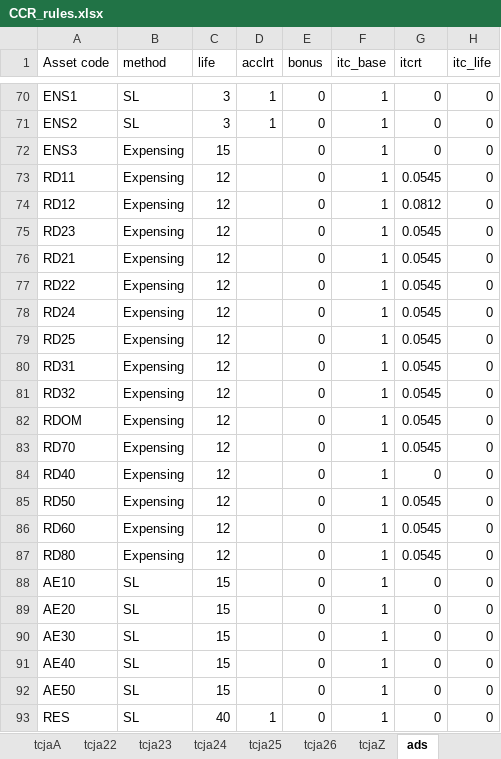
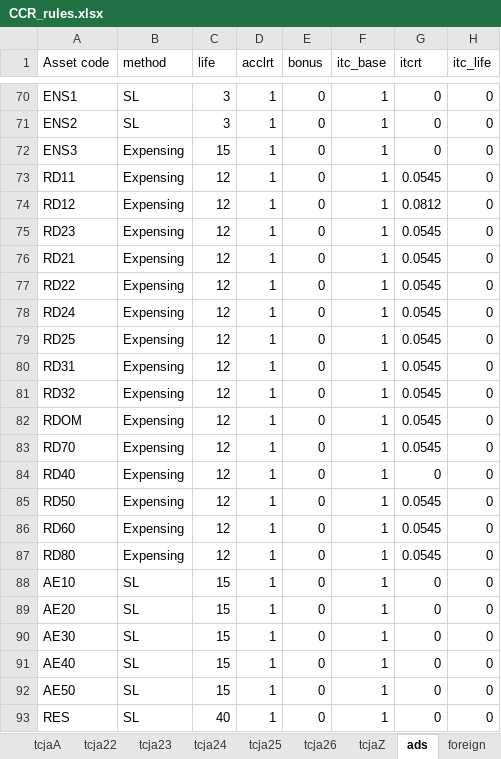
Before and after one commit to codykallen/coc-fl, an Excel workbook: CCR_rules.xlsx, sheet ads, drawn as a sheet; only a part is shown, gaps mark what is left out; values as stored, in another font and other column widths than the file's, no borders; the diff names each change by its address in the sheet, - before the commit and + after, or states it on an @@ line.

```diff
--- a/CCR_rules.xlsx (sheet ads)
+++ b/CCR_rules.xlsx (sheet ads)
+sheet tab: foreign
-D72:D92 (acclrt): (empty)
+D72:D92 (acclrt): 1
```
Also changed, not shown: 41 other files.
